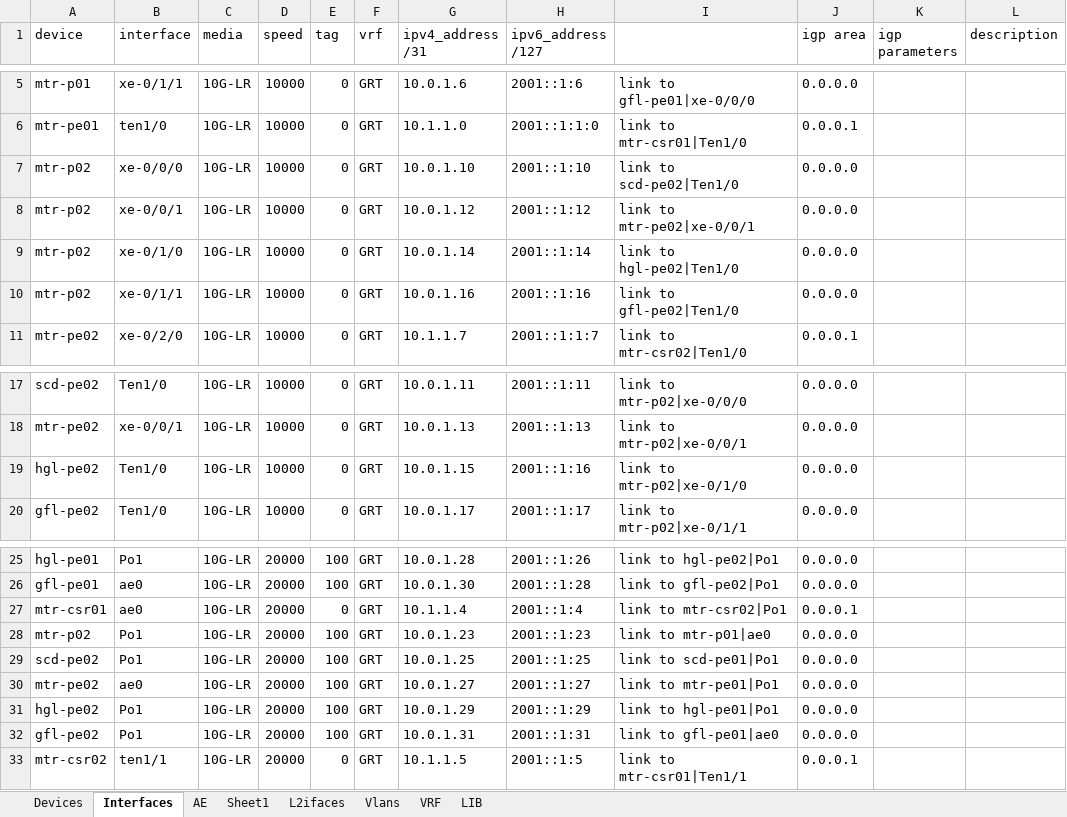
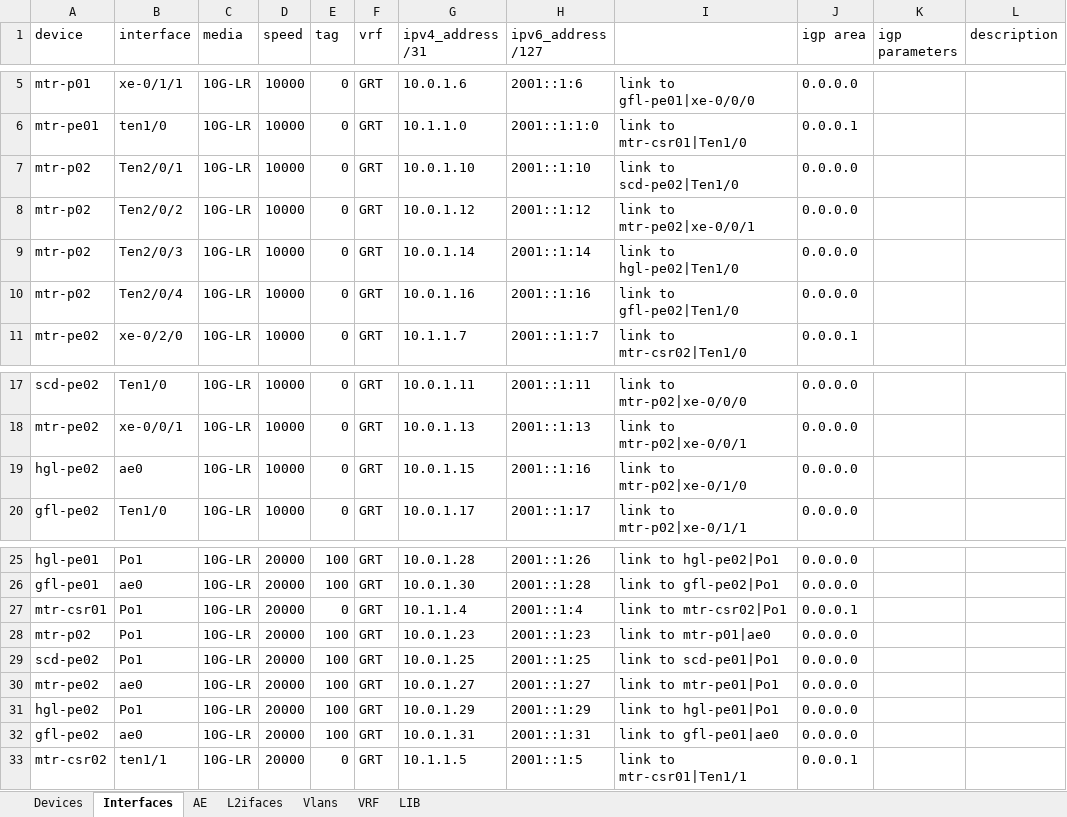
Before and after one commit to dvalinswamp/yacg, an Excel workbook: data.xlsx, sheet Interfaces, drawn as a sheet; only a part is shown, gaps mark what is left out; values as stored, in another font and other column widths than the file's, no borders; the diff names each change by its address in the sheet, - before the commit and + after, or states it on an @@ line.

```diff
--- a/data.xlsx (sheet Interfaces)
+++ b/data.xlsx (sheet Interfaces)
-sheet tab: Sheet1
-B7 (interface): xe-0/0/0
+B7 (interface): Ten2/0/1
-B8 (interface): xe-0/0/1
+B8 (interface): Ten2/0/2
-B9 (interface): xe-0/1/0
+B9 (interface): Ten2/0/3
-B10 (interface): xe-0/1/1
+B10 (interface): Ten2/0/4
-B19 (interface): Ten1/0
+B19 (interface): ae0
-B27 (interface): ae0
+B27 (interface): Po1
-B32 (interface): Po1
+B32 (interface): ae0
```
Also changed, not shown: sheet AE, sheet Devices, 4 other files.
